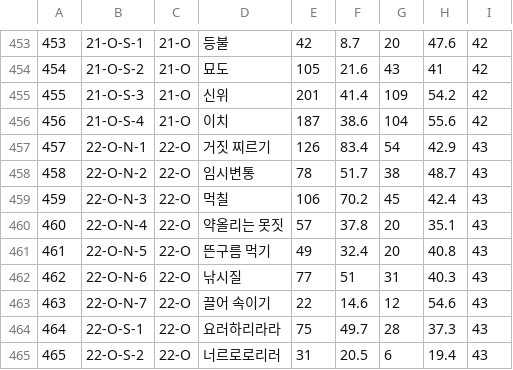
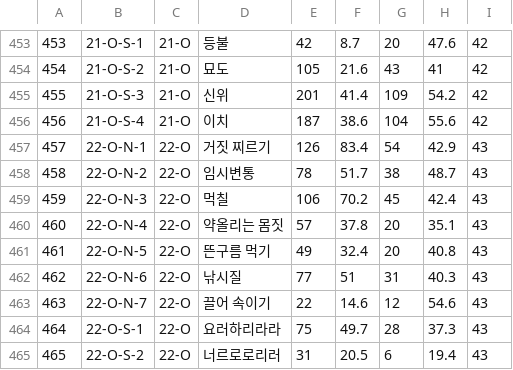
Before and after one commit to ClearSky-S/FuruYoniStatistics, a CSV file: static/db/8-1/api_card.csv, drawn as a sheet; only a part is shown, gaps mark what is left out.

```diff
--- a/static/db/8-1/api_card.csv
+++ b/static/db/8-1/api_card.csv
@@ -459,3 +459,3 @@
 459,22-O-N-3,22-O,먹칠,106,70.2,45,42.4,43
-460,22-O-N-4,22-O,약올리는 못짓,57,37.8,20,35.1,43
+460,22-O-N-4,22-O,약올리는 몸짓,57,37.8,20,35.1,43
 461,22-O-N-5,22-O,뜬구름 먹기,49,32.4,20,40.8,43
```
Also changed, not shown: api/master_data/card_data.csv.
